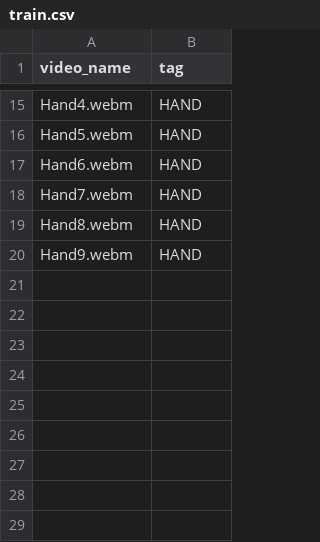
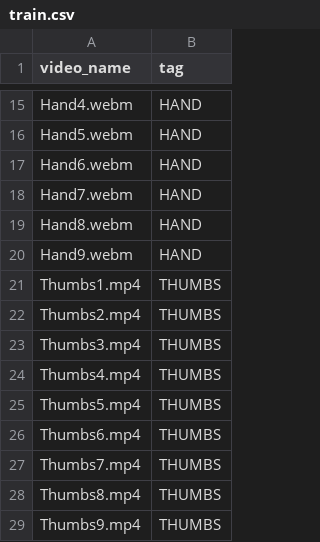
Before and after one commit to cabennetts/Sign-Language-Translator, a CSV file: src/train.csv, drawn as a sheet; only a part is shown, gaps mark what is left out; the diff names each change by its address in the sheet, - before the commit and + after, or states it on an @@ line.

Commit message:
added training data for thumbs up

```diff
--- a/src/train.csv
+++ b/src/train.csv
+row 21: Thumbs1.mp4 | THUMBS
+row 22: Thumbs2.mp4 | THUMBS
+row 23: Thumbs3.mp4 | THUMBS
+row 24: Thumbs4.mp4 | THUMBS
+row 25: Thumbs5.mp4 | THUMBS
+row 26: Thumbs6.mp4 | THUMBS
+row 27: Thumbs7.mp4 | THUMBS
+row 28: Thumbs8.mp4 | THUMBS
+row 29: Thumbs9.mp4 | THUMBS
```
Also changed, not shown: 14 other files.
